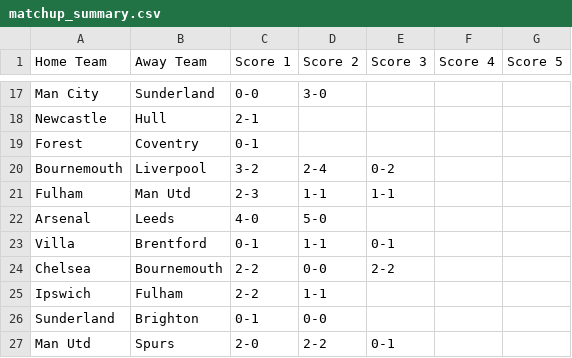
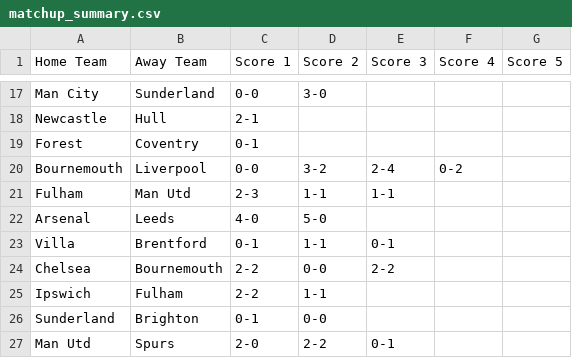
Before and after one commit to ps9786/pl-predictions, a CSV file: matchup_summary.csv, drawn as a sheet; only a part is shown, gaps mark what is left out.

Commit message:
Daily update: 2026-09-20 14:03

```diff
--- a/matchup_summary.csv
+++ b/matchup_summary.csv
@@ -19,3 +19,3 @@ Newcastle,Hull,2-1,,,,
 Forest,Coventry,0-1,,,,
-Bournemouth,Liverpool,3-2,2-4,0-2,,
+Bournemouth,Liverpool,0-0,3-2,2-4,0-2,
 Fulham,Man Utd,2-3,1-1,1-1,,
```
